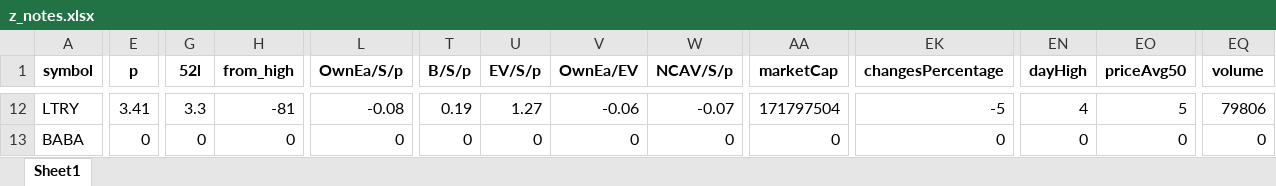
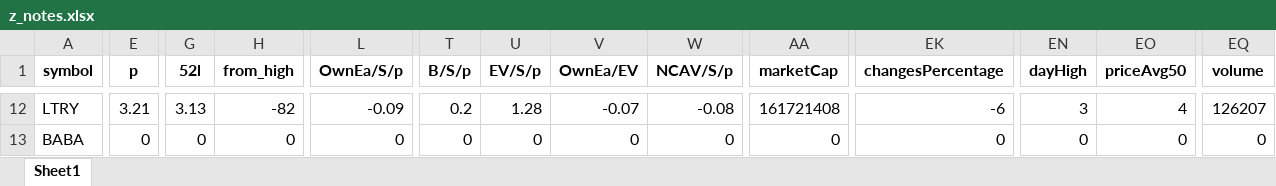
Before and after one commit to randomguy4214/poor-almanac-8, an Excel workbook: z_notes.xlsx, sheet Sheet1, drawn as a sheet; only a part is shown, gaps mark what is left out; values as stored, in another font and other column widths than the file's, no borders; the diff covers the shown part only; the diff names each change by its address in the sheet, - before the commit and + after, or states it on an @@ line.

```diff
--- a/z_notes.xlsx (sheet Sheet1)
+++ b/z_notes.xlsx (sheet Sheet1)
-E12 (p): 3.41
+E12 (p): 3.21
-G12 (52l): 3.3
+G12 (52l): 3.13
-H12 (from_high): -81
+H12 (from_high): -82
-L12 (OwnEa/S/p): -0.08
+L12 (OwnEa/S/p): -0.09
-T12 (B/S/p): 0.19
+T12 (B/S/p): 0.2
-U12 (EV/S/p): 1.27
+U12 (EV/S/p): 1.28
-V12 (OwnEa/EV): -0.06
+V12 (OwnEa/EV): -0.07
-W12 (NCAV/S/p): -0.07
+W12 (NCAV/S/p): -0.08
-AA12 (marketCap): 171797504
+AA12 (marketCap): 161721408
-EK12 (changesPercentage): -5
+EK12 (changesPercentage): -6
-EN12 (dayHigh): 4
+EN12 (dayHigh): 3
-EO12 (priceAvg50): 5
+EO12 (priceAvg50): 4
-EQ12 (volume): 79806
+EQ12 (volume): 126207
```
Also changed, not shown: 67 edited cells elsewhere in this sheet, 5_df_output_filtered.xlsx, 1 other file.
